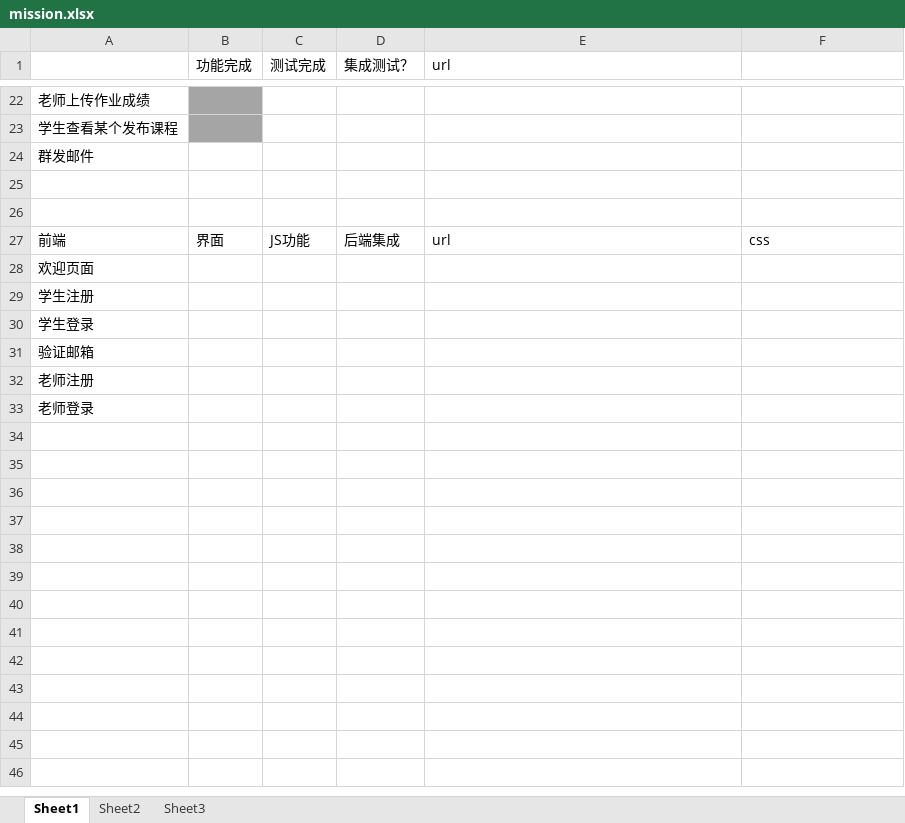
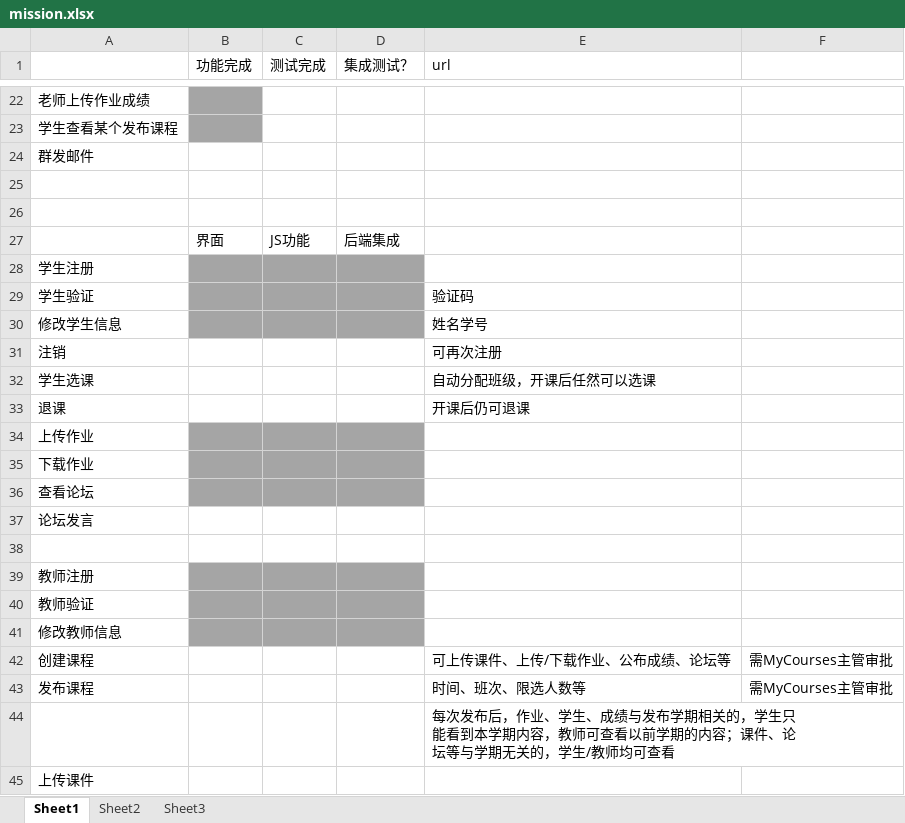
Before and after one commit to HKcorrespondent/MyCourses, an Excel workbook: api/mission.xlsx, sheet Sheet1, drawn as a sheet; only a part is shown, gaps mark what is left out; values as stored, in another font and other column widths than the file's, no borders; removed rows and columns are numbered as before the commit, all else as after; ↵ is a line break in a cell; the diff covers the shown part only; the diff names each change by its address in the sheet, - before the commit and + after, or states it on an @@ line.

```diff
--- a/api/mission.xlsx (sheet Sheet1)
+++ b/api/mission.xlsx (sheet Sheet1)
-A27: 前端
+A27: (empty)
-E27 (url): url
+E27 (url): (empty)
-F27: css
+F27: (empty)
-row 28: 欢迎页面
-B28:D28 fill: none
+B28:D28 fill: #A5A5A5
+row 29: 学生验证 |  |  |  | 验证码
+row 30: 修改学生信息 |  |  |  | 姓名学号
+row 31: 注销 |  |  |  | 可再次注册
+row 32: 学生选课 |  |  |  | 自动分配班级，开课后任然可以选课
+row 33: 退课 |  |  |  | 开课后仍可退课
-A34: 学生登录
+A34: 上传作业
-B34:D36 fill: none
+B34:D36 fill: #A5A5A5
-A35: 验证邮箱
+A35: 下载作业
-A36: 老师注册
+A36: 查看论坛
-A37: 老师登录
+A37: 论坛发言
+row 38: (empty)
+row 39: 教师注册
+row 40: 教师验证
+row 41: 修改教师信息
+row 42: 创建课程 |  |  |  | 可上传课件、上传/下载作业、公布成绩、论坛等 | 需MyCourses主管审批
+row 43: 发布课程 |  |  |  | 时间、班次、限选人数等 | 需MyCourses主管审批
+row 44:  |  |  |  | 每次发布后，作业、学生、成绩与发布学期相关的，学生只 ↵ 能看到本学期内容，教师可查看以前学期的内容；课件、论 ↵ 坛等与学期无关的，学生/教师均可查看
+row 45: 上传课件
```
Also changed, not shown: 11 added rows elsewhere in this sheet, 14 other files.
